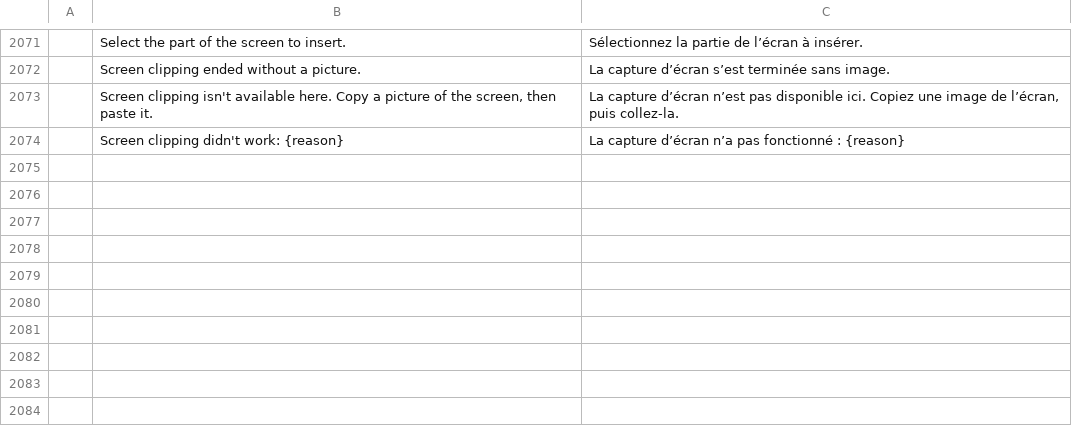
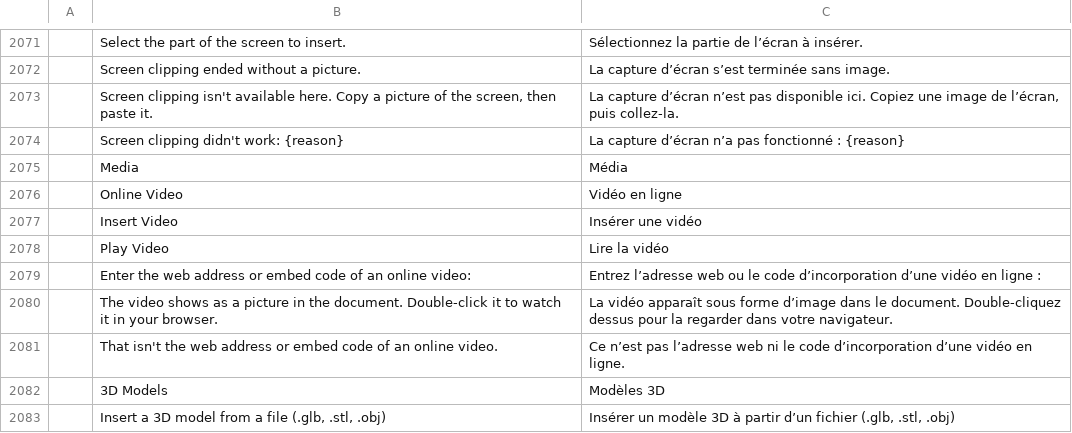
Before and after one commit to chatraweechai/doc4me, a TSV file: crates/ui-egui/src/i18n/fr.tsv, drawn as a sheet; only a part is shown, gaps mark what is left out; the diff names each change by its address in the sheet, - before the commit and + after, or states it on an @@ line.

```diff
--- a/crates/ui-egui/src/i18n/fr.tsv
+++ b/crates/ui-egui/src/i18n/fr.tsv
+row 2075:  | Media | Média
+row 2076:  | Online Video | Vidéo en ligne
+row 2077:  | Insert Video | Insérer une vidéo
+row 2078:  | Play Video | Lire la vidéo
+row 2079:  | Enter the web address or embed code of an online video: | Entrez l’adresse web ou le code d’incorporation d’une vidéo en ligne :
+row 2080:  | The video shows as a picture in the document. Double-click it to watch it in your browser. | La vidéo apparaît sous forme d’image dans le document. Double-cliquez dessus pour la regarder dans votre navigateur.
+row 2081:  | That isn't the web address or embed code of an online video. | Ce n’est pas l’adresse web ni le code d’incorporation d’une vidéo en ligne.
+row 2082:  | 3D Models | Modèles 3D
+row 2083:  | Insert a 3D model from a file (.glb, .stl, .obj) | Insérer un modèle 3D à partir d’un fichier (.glb, .stl, .obj)
```
Also changed, not shown: crates/ui-egui/src/i18n/ja.tsv, crates/ui-egui/src/i18n/ru.tsv, 52 other files.
